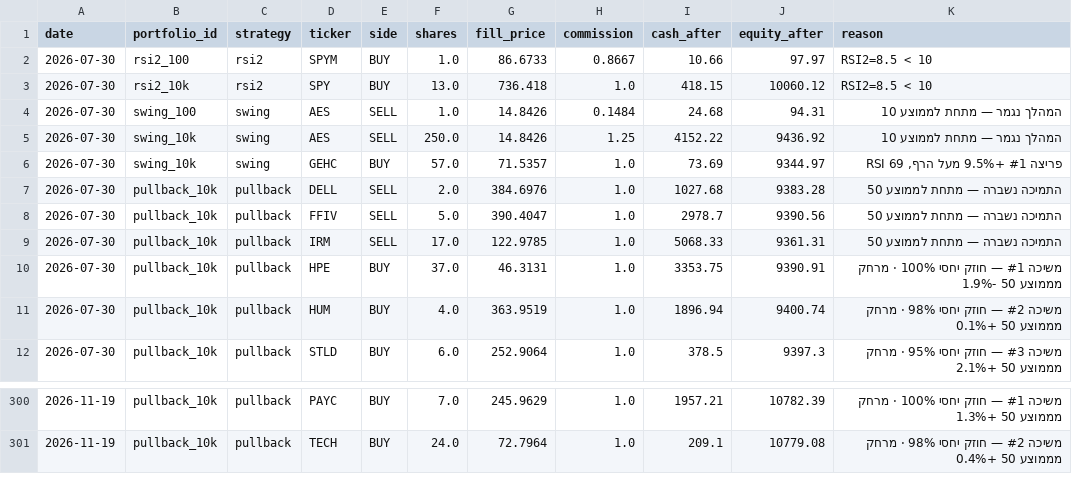
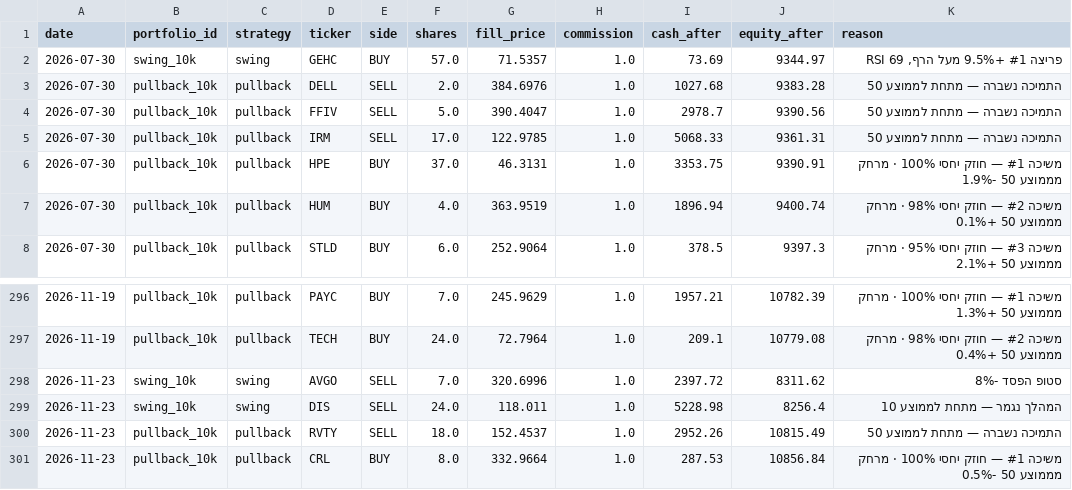
Before and after one commit to funzi7/agent-memory, a CSV file: paper-trader/trades.csv, drawn as a sheet; only a part is shown, gaps mark what is left out; removed rows and columns are numbered as before the commit, all else as after; the diff names each change by its address in the sheet, - before the commit and + after, or states it on an @@ line.

Commit message:
paper-trader state: 2026-11-24

```diff
--- a/paper-trader/trades.csv
+++ b/paper-trader/trades.csv
-row 2: 2026-07-30 | rsi2_100 | rsi2 | SPYM | BUY | 1.0 | 86.6733 | 0.8667 | 10.66 | 97.97 | RSI2=8.5 < 10
-row 3: 2026-07-30 | rsi2_10k | rsi2 | SPY | BUY | 13.0 | 736.418 | 1.0 | 418.15 | 10060.12 | RSI2=8.5 < 10
-row 4: 2026-07-30 | swing_100 | swing | AES | SELL | 1.0 | 14.8426 | 0.1484 | 24.68 | 94.31 | המהלך נגמר — מתחת לממוצע 10
-row 5: 2026-07-30 | swing_10k | swing | AES | SELL | 250.0 | 14.8426 | 1.25 | 4152.22 | 9436.92 | המהלך נגמר — מתחת לממוצע 10
+row 298: 2026-11-23 | swing_10k | swing | AVGO | SELL | 7.0 | 320.6996 | 1.0 | 2397.72 | 8311.62 | סטופ הפסד -8%
+row 299: 2026-11-23 | swing_10k | swing | DIS | SELL | 24.0 | 118.011 | 1.0 | 5228.98 | 8256.4 | המהלך נגמר — מתחת לממוצע 10
+row 300: 2026-11-23 | pullback_10k | pullback | RVTY | SELL | 18.0 | 152.4537 | 1.0 | 2952.26 | 10815.49 | התמיכה נשברה — מתחת לממוצע 50
+row 301: 2026-11-23 | pullback_10k | pullback | CRL | BUY | 8.0 | 332.9664 | 1.0 | 287.53 | 10856.84 | משיכה #1 — חוזק יחסי 100% · מרחק מממוצע 50 -0.5%
```
